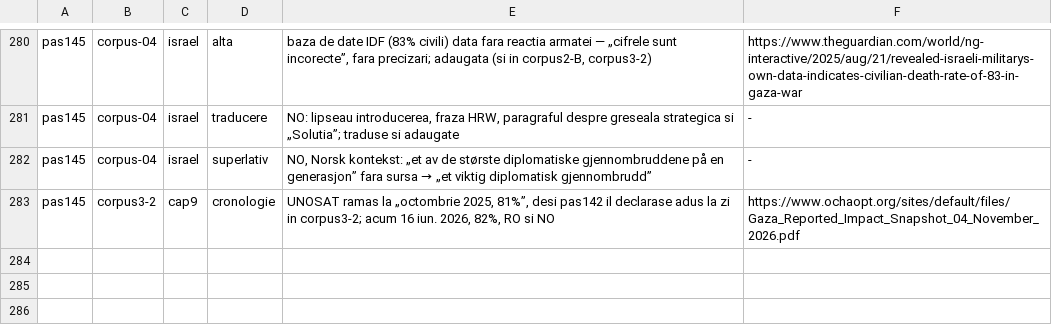
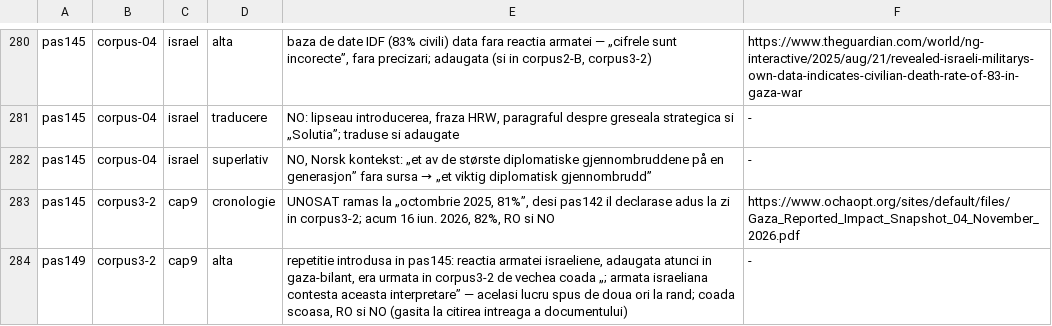
Before and after one commit to norgedan/norgedan.github.io, a TSV file: scripts/erori.tsv, drawn as a sheet; only a part is shown, gaps mark what is left out.

```diff
--- a/scripts/erori.tsv
+++ b/scripts/erori.tsv
@@ -283 +283,2 @@ pas145	corpus-04	israel	superlativ	NO, Norsk kontekst: „et av de største dipl
 pas145	corpus3-2	cap9	cronologie	UNOSAT ramas la „octombrie 2025, 81%”, desi pas142 il declarase adus la zi in corpus3-2; acum 16 iun. 2026, 82%, RO si NO	https://www.ochaopt.org/sites/default/files/Gaza_Reported_Impact_Snapshot_04_November_2026.pdf
+pas149	corpus3-2	cap9	alta	repetitie introdusa in pas145: reactia armatei israeliene, adaugata atunci in gaza-bilant, era urmata in corpus3-2 de vechea coada „; armata israeliana contesta aceasta interpretare” — acelasi lucru spus de doua ori la rand; coada scoasa, RO si NO (gasita la citirea intreaga a documentului)	-
```
Also changed, not shown: scripts/capitole-subiecte.tsv, scripts/subiecte.tsv, 5 other files.
